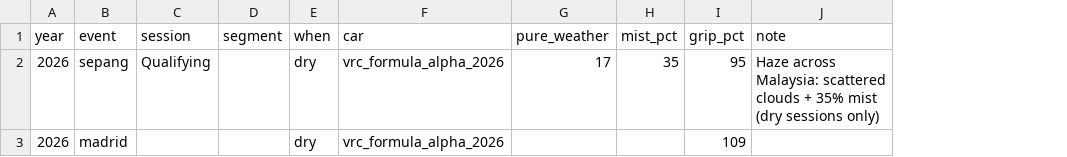
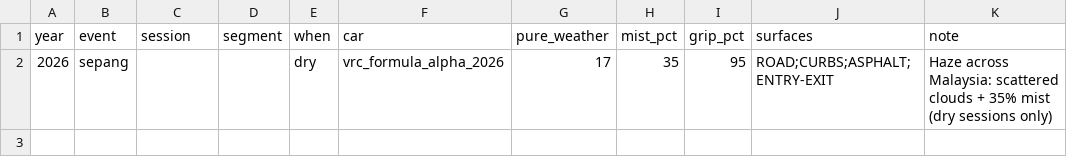
Before and after one commit to hammerwork/F1RealWeather, a CSV file: data/f1_weather_overrides.csv, drawn as a sheet; removed rows and columns are numbered as before the commit, all else as after; the diff names each change by its address in the sheet, - before the commit and + after, or states it on an @@ line.

Commit message:
Update f1_weather_overrides.csv

```diff
--- a/data/f1_weather_overrides.csv
+++ b/data/f1_weather_overrides.csv
+column J (surfaces), row 2: ROAD;CURBS;ASPHALT;ENTRY-EXIT
-C2 (session): Qualifying
+C2 (session): (empty)
-row 3: 2026 | madrid |  |  | dry | vrc_formula_alpha_2026 |  |  | 109
```
